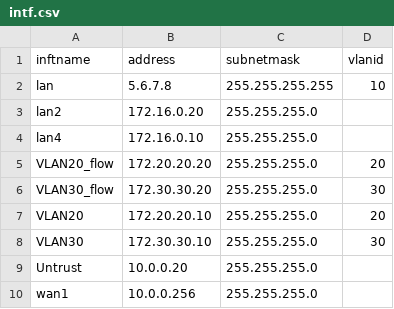
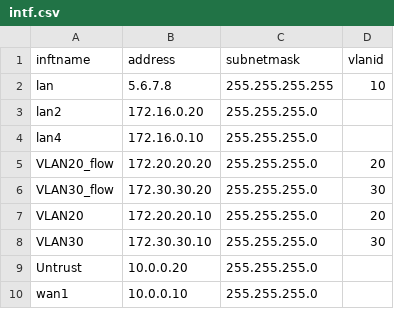
Before and after one commit to ap-communications/NEEDLEWORK-ScenarioWriter-For-FortiGate, a CSV file: config/intf.csv, drawn as a sheet.

```diff
--- a/config/intf.csv
+++ b/config/intf.csv
@@ -9,2 +9,2 @@ VLAN30,172.30.30.10,255.255.255.0,30
 Untrust,10.0.0.20,255.255.255.0,
-wan1,10.0.0.256,255.255.255.0,
+wan1,10.0.0.10,255.255.255.0,
```
Also changed, not shown: 7 other files.
